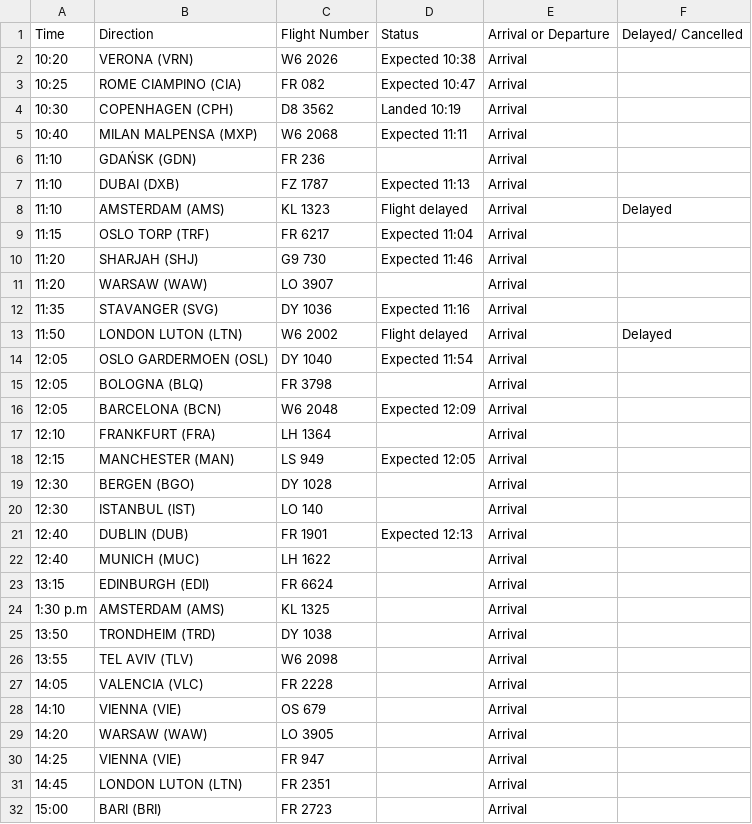
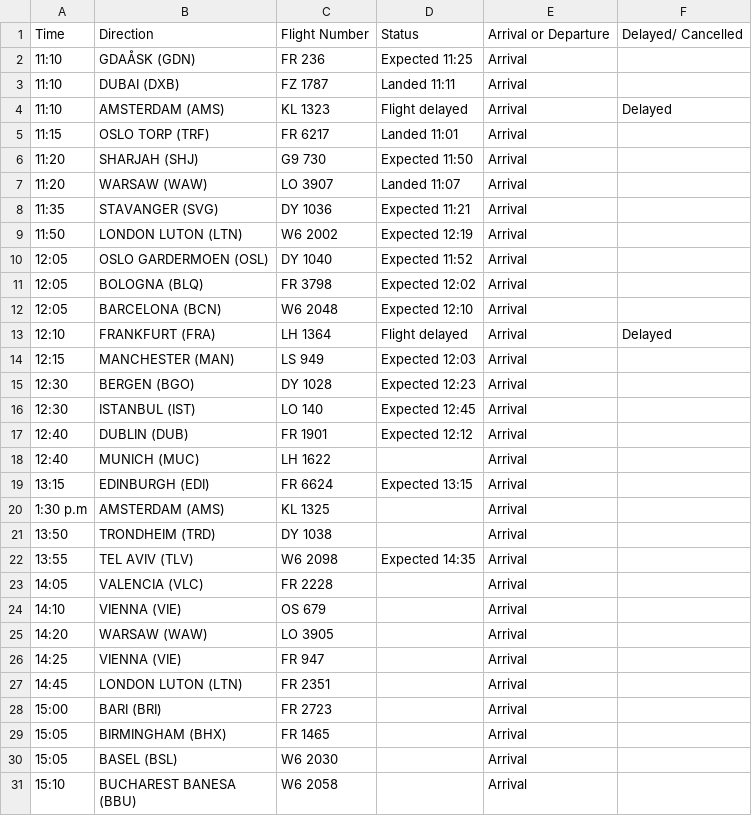
Before and after one commit to ljswierzawska/flights-krakow, a CSV file: flights_krk.csv, drawn as a sheet; only a part is shown; the shorter side is filled out with more unchanged rows; the diff covers the shown part only.

```diff
--- a/flights_krk.csv
+++ b/flights_krk.csv
@@ -1,27 +1,23 @@
 Time,Direction,Flight Number,Status,Arrival or Departure,Delayed/ Cancelled
-10:20,VERONA (VRN),W6 2026,Expected 10:38,Arrival,
-10:25,ROME CIAMPINO (CIA),FR 082,Expected 10:47,Arrival,
-10:30,COPENHAGEN (CPH),D8 3562,Landed 10:19,Arrival,
-10:40,MILAN MALPENSA (MXP),W6 2068,Expected 11:11,Arrival,
-11:10,GDAŃSK (GDN),FR 236,,Arrival,
-11:10,DUBAI (DXB),FZ 1787,Expected 11:13,Arrival,
+11:10,GDAÅSK (GDN),FR 236,Expected 11:25,Arrival,
+11:10,DUBAI (DXB),FZ 1787,Landed 11:11,Arrival,
 11:10,AMSTERDAM (AMS),KL 1323,Flight delayed,Arrival,Delayed
-11:15,OSLO TORP (TRF),FR 6217,Expected 11:04,Arrival,
-11:20,SHARJAH (SHJ),G9 730,Expected 11:46,Arrival,
-11:20,WARSAW (WAW),LO 3907,,Arrival,
-11:35,STAVANGER (SVG),DY 1036,Expected 11:16,Arrival,
-11:50,LONDON LUTON (LTN),W6 2002,Flight delayed,Arrival,Delayed
-12:05,OSLO GARDERMOEN (OSL),DY 1040,Expected 11:54,Arrival,
-12:05,BOLOGNA (BLQ),FR 3798,,Arrival,
-12:05,BARCELONA (BCN),W6 2048,Expected 12:09,Arrival,
-12:10,FRANKFURT (FRA),LH 1364,,Arrival,
-12:15,MANCHESTER (MAN),LS 949,Expected 12:05,Arrival,
-12:30,BERGEN (BGO),DY 1028,,Arrival,
-12:30,ISTANBUL (IST),LO 140,,Arrival,
-12:40,DUBLIN (DUB),FR 1901,Expected 12:13,Arrival,
+11:15,OSLO TORP (TRF),FR 6217,Landed 11:01,Arrival,
+11:20,SHARJAH (SHJ),G9 730,Expected 11:50,Arrival,
+11:20,WARSAW (WAW),LO 3907,Landed 11:07,Arrival,
+11:35,STAVANGER (SVG),DY 1036,Expected 11:21,Arrival,
+11:50,LONDON LUTON (LTN),W6 2002,Expected 12:19,Arrival,
+12:05,OSLO GARDERMOEN (OSL),DY 1040,Expected 11:52,Arrival,
+12:05,BOLOGNA (BLQ),FR 3798,Expected 12:02,Arrival,
+12:05,BARCELONA (BCN),W6 2048,Expected 12:10,Arrival,
+12:10,FRANKFURT (FRA),LH 1364,Flight delayed,Arrival,Delayed
+12:15,MANCHESTER (MAN),LS 949,Expected 12:03,Arrival,
+12:30,BERGEN (BGO),DY 1028,Expected 12:23,Arrival,
+12:30,ISTANBUL (IST),LO 140,Expected 12:45,Arrival,
+12:40,DUBLIN (DUB),FR 1901,Expected 12:12,Arrival,
 12:40,MUNICH (MUC),LH 1622,,Arrival,
-13:15,EDINBURGH (EDI),FR 6624,,Arrival,
+13:15,EDINBURGH (EDI),FR 6624,Expected 13:15,Arrival,
 1:30 p.m,AMSTERDAM (AMS),KL 1325,,Arrival,
 13:50,TRONDHEIM (TRD),DY 1038,,Arrival,
-13:55,TEL AVIV (TLV),W6 2098,,Arrival,
+13:55,TEL AVIV (TLV),W6 2098,Expected 14:35,Arrival,
 14:05,VALENCIA (VLC),FR 2228,,Arrival,
```
Also changed, not shown: 4 removed rows and 19 edited cells elsewhere in this file.
